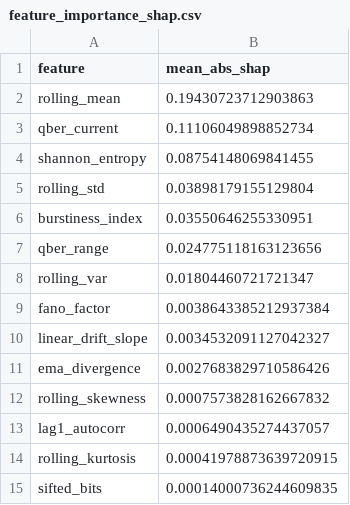
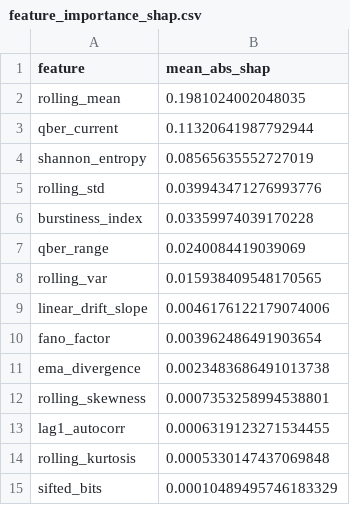
Before and after one commit to kompisamarth/qkd-explainable-anomaly-detection, a CSV file: results/metrics/feature_importance_shap.csv, drawn as a sheet.

```diff
--- a/results/metrics/feature_importance_shap.csv
+++ b/results/metrics/feature_importance_shap.csv
@@ -1,15 +1,15 @@
 feature,mean_abs_shap
-rolling_mean,0.19430723712903863
-qber_current,0.11106049898852734
-shannon_entropy,0.08754148069841455
-rolling_std,0.03898179155129804
-burstiness_index,0.03550646255330951
-qber_range,0.024775118163123656
-rolling_var,0.01804460721721347
-fano_factor,0.0038643385212937384
-linear_drift_slope,0.0034532091127042327
-ema_divergence,0.0027683829710586426
-rolling_skewness,0.0007573828162667832
-lag1_autocorr,0.0006490435274437057
-rolling_kurtosis,0.00041978873639720915
-sifted_bits,0.00014000736244609835
+rolling_mean,0.1981024002048035
+qber_current,0.11320641987792944
+shannon_entropy,0.08565635552727019
+rolling_std,0.039943471276993776
+burstiness_index,0.03359974039170228
+qber_range,0.0240084419039069
+rolling_var,0.015938409548170565
+linear_drift_slope,0.0046176122179074006
+fano_factor,0.003962486491903654
+ema_divergence,0.0023483686491013738
+rolling_skewness,0.0007353258994538801
+lag1_autocorr,0.0006319123271534455
+rolling_kurtosis,0.0005330147437069848
+sifted_bits,0.00010489495746183329
```
Also changed, not shown: results/metrics/classification_benchmarks_fiber.csv, results/metrics/cross_channel_generalization.csv, 28 other files.
